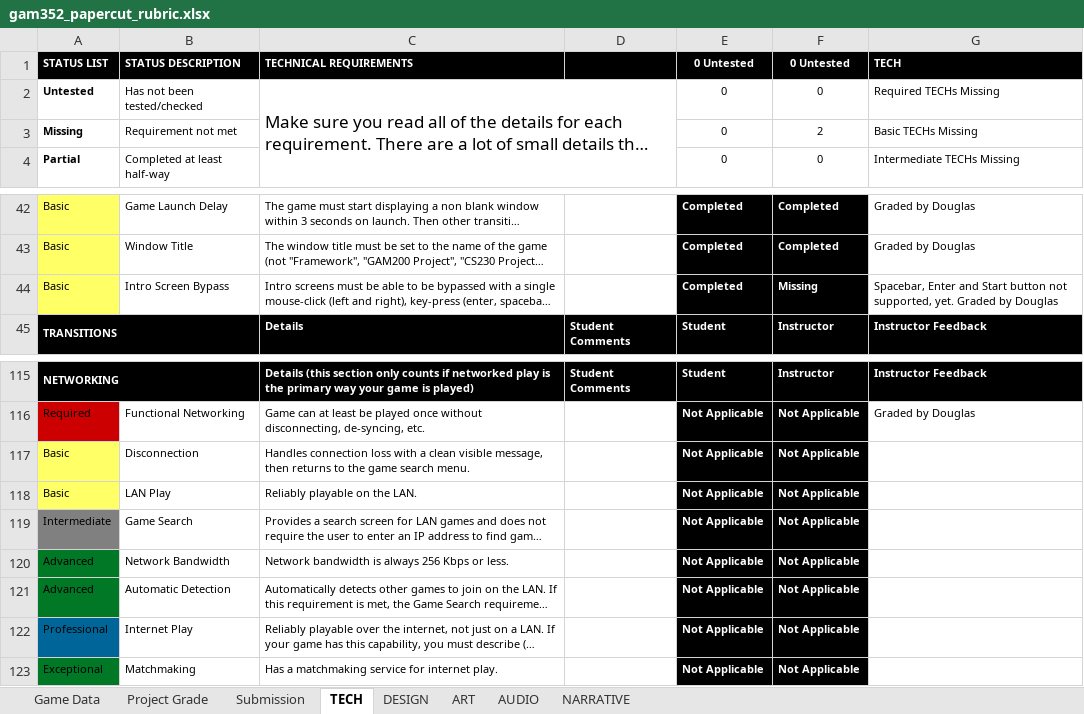
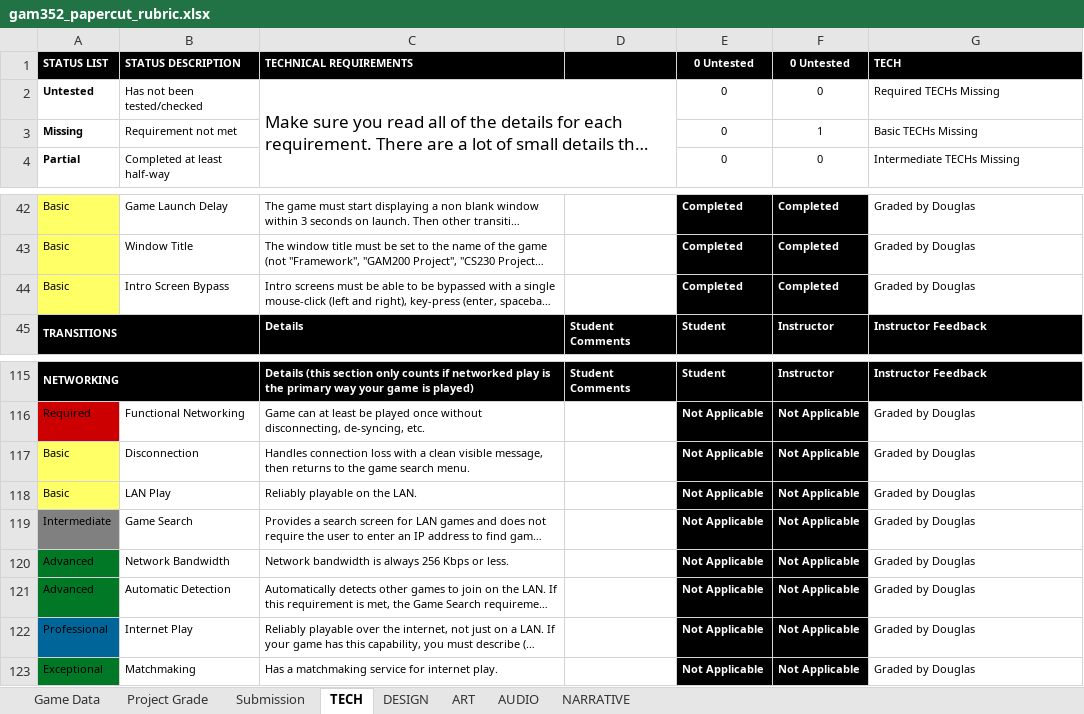
Before and after one commit to ThePaperMill/PaperCut, an Excel workbook: GameDocuments/gam352_papercut_rubric.xlsx, sheet TECH, drawn as a sheet; only a part is shown, gaps mark what is left out; long unchanged cells end in …; values as stored, in another font and other column widths than the file's, no borders; conditional formats not drawn; the diff names each change by its address in the sheet, - before the commit and + after, or states it on an @@ line.

```diff
--- a/GameDocuments/gam352_papercut_rubric.xlsx (sheet TECH)
+++ b/GameDocuments/gam352_papercut_rubric.xlsx (sheet TECH)
-F3 (0 Untested): 2
+F3 (0 Untested): 1
-F44 (0 Untested): Missing
+F44 (0 Untested): Completed
-G44 (TECH): Spacebar, Enter and Start button not supported, yet. Graded by Douglas
+G44 (TECH): Graded by Douglas
-G117:G123 (TECH): (empty)
+G117:G123 (TECH): Graded by Douglas
```
Also changed, not shown: sheet Project Grade, sheet DESIGN.
